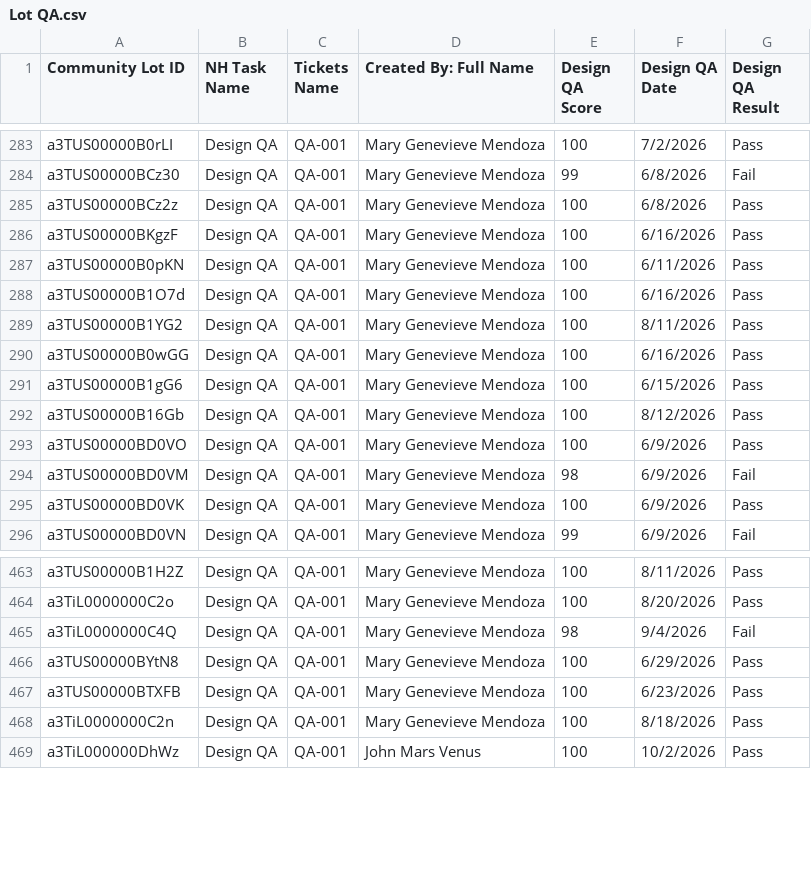
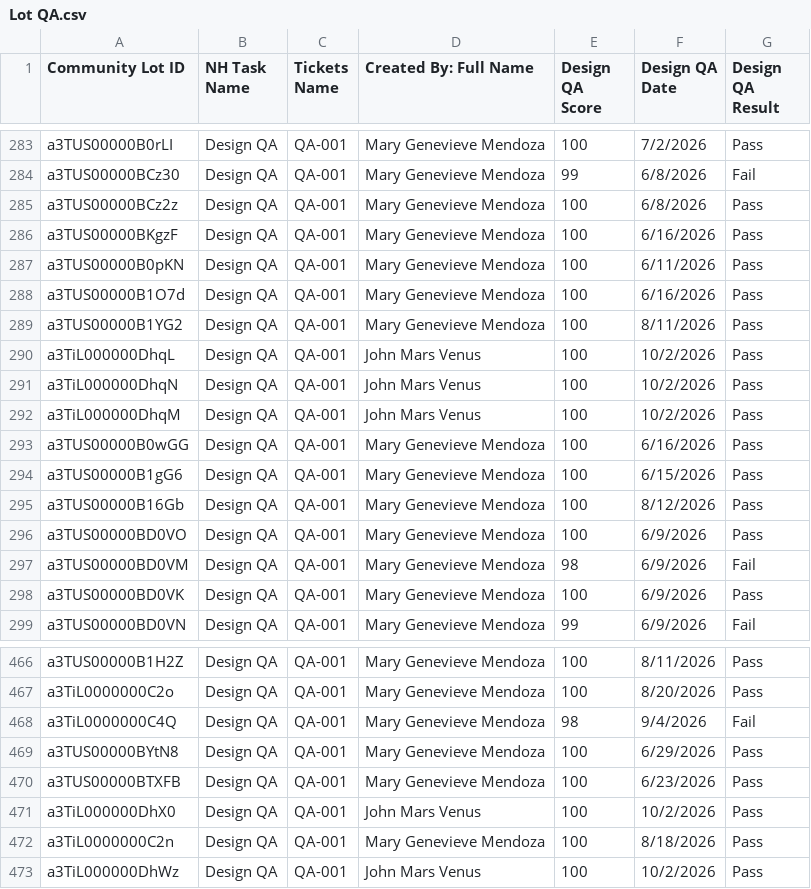
Before and after one commit to newhomes-ops/design-andon, a CSV file: Lot QA.csv, drawn as a sheet; only a part is shown, gaps mark what is left out.

Commit message:
Auto-sync SFDC reports 2026-10-02 22:02

```diff
--- a/Lot QA.csv
+++ b/Lot QA.csv
@@ -289,2 +289,5 @@ a3TUS00000B1O7d,Design QA,QA-001,Mary Genevieve Mendoza,100,6/16/2026,Pass
 a3TUS00000B1YG2,Design QA,QA-001,Mary Genevieve Mendoza,100,8/11/2026,Pass
+a3TiL000000DhqL,Design QA,QA-001,John Mars Venus,100,10/2/2026,Pass
+a3TiL000000DhqN,Design QA,QA-001,John Mars Venus,100,10/2/2026,Pass
+a3TiL000000DhqM,Design QA,QA-001,John Mars Venus,100,10/2/2026,Pass
 a3TUS00000B0wGG,Design QA,QA-001,Mary Genevieve Mendoza,100,6/16/2026,Pass
@@ -467,2 +470,3 @@ a3TUS00000BYtN8,Design QA,QA-001,Mary Genevieve Mendoza,100,6/29/2026,Pass
 a3TUS00000BTXFB,Design QA,QA-001,Mary Genevieve Mendoza,100,6/23/2026,Pass
+a3TiL000000DhX0,Design QA,QA-001,John Mars Venus,100,10/2/2026,Pass
 a3TiL0000000C2n,Design QA,QA-001,Mary Genevieve Mendoza,100,8/18/2026,Pass
```
